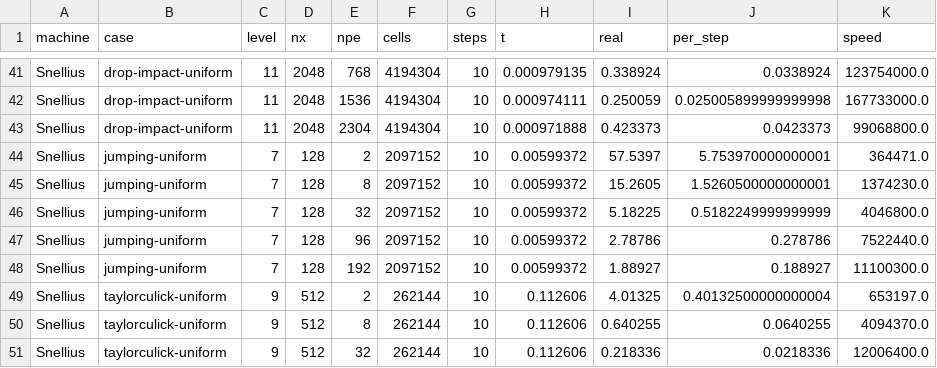
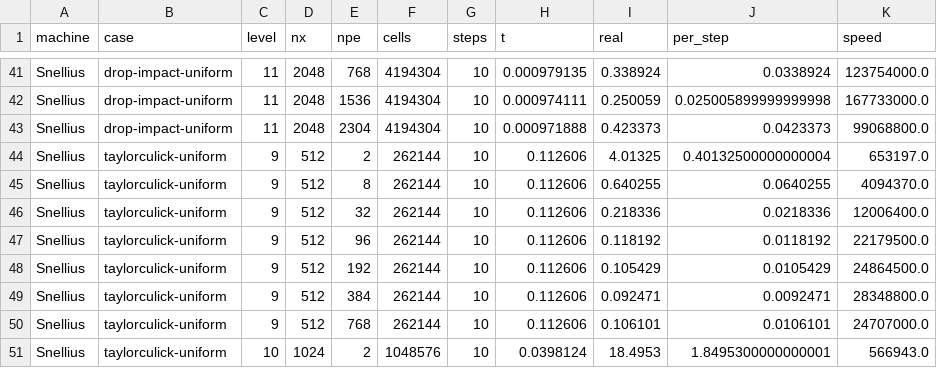
Before and after one commit to comphy-lab/hpc-basilisk-scaling, a CSV file: figures/uniform-app-timings.csv, drawn as a sheet; only a part is shown, gaps mark what is left out; the shorter side is filled out with more unchanged rows; the diff names each change by its address in the sheet, - before the commit and + after, or states it on an @@ line.

Commit message:
Remove the jumping-drop scaling benchmark
Retire the serial STL initialisation and MPI continuation, dedicated task tables and build/staging paths. Remove its timing rows and figure 9, rebuild the report around four application kernels, and preserve the remaining figure assets and data.

```diff
--- a/figures/uniform-app-timings.csv
+++ b/figures/uniform-app-timings.csv
-row 44: Snellius | jumping-uniform | 7 | 128 | 2 | 2097152 | 10 | 0.00599372 | 57.5397 | 5.753970000000001 | 364471.0
-row 45: Snellius | jumping-uniform | 7 | 128 | 8 | 2097152 | 10 | 0.00599372 | 15.2605 | 1.5260500000000001 | 1374230.0
-row 46: Snellius | jumping-uniform | 7 | 128 | 32 | 2097152 | 10 | 0.00599372 | 5.18225 | 0.5182249999999999 | 4046800.0
-row 47: Snellius | jumping-uniform | 7 | 128 | 96 | 2097152 | 10 | 0.00599372 | 2.78786 | 0.278786 | 7522440.0
-row 48: Snellius | jumping-uniform | 7 | 128 | 192 | 2097152 | 10 | 0.00599372 | 1.88927 | 0.188927 | 11100300.0
```
Also changed, not shown: 21 other files.
